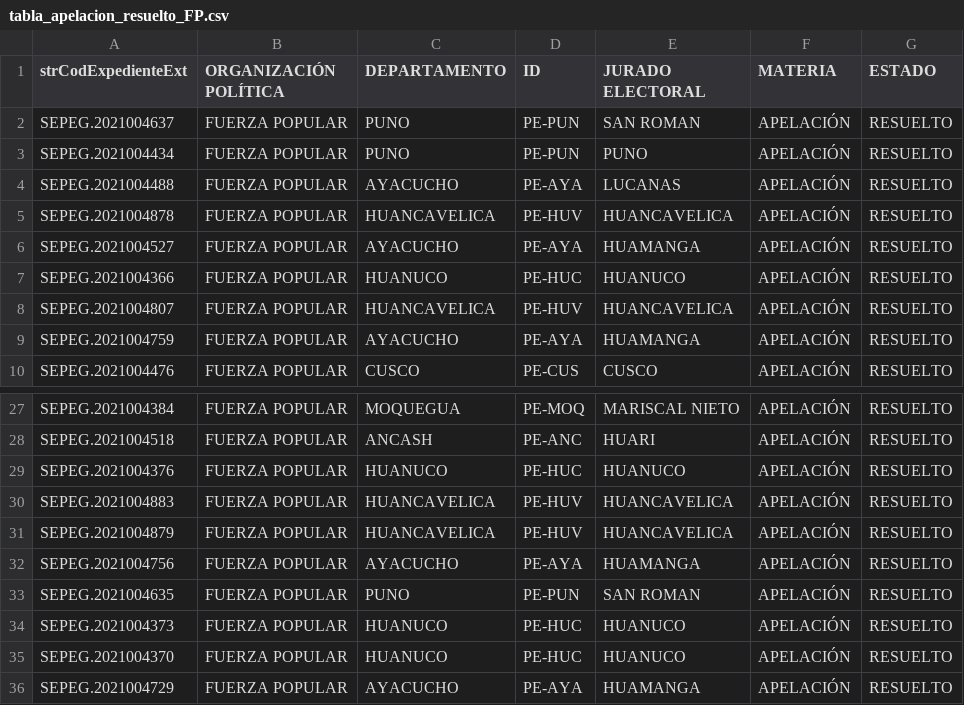
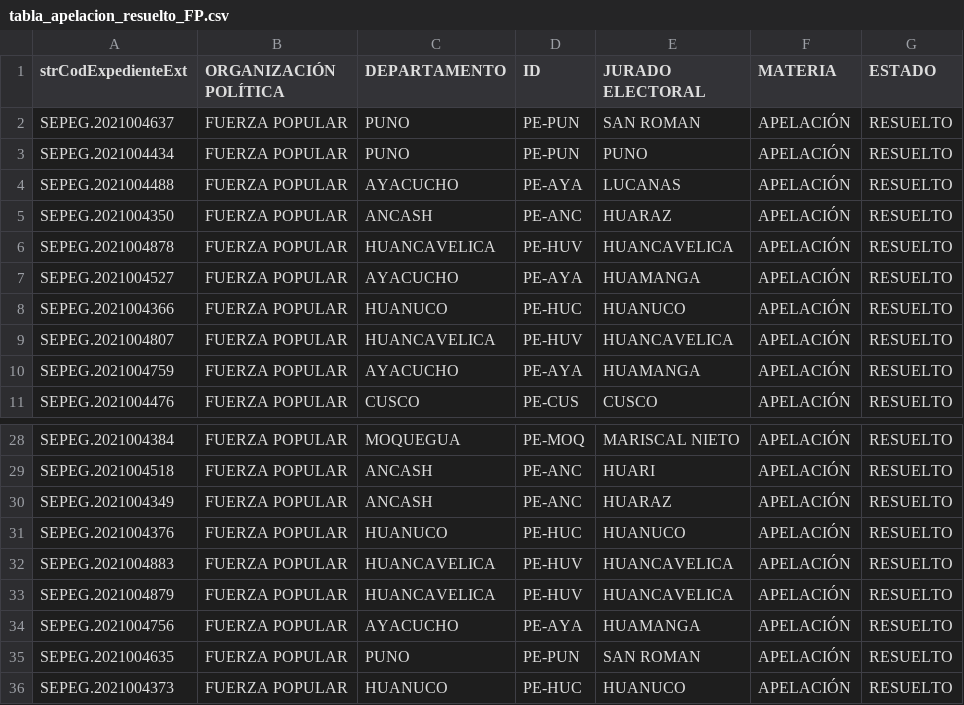
Before and after one commit to GenyLeong/nulidad_electoral, a CSV file: tabla_apelacion_resuelto_FP.csv, drawn as a sheet; only a part is shown, gaps mark what is left out; the shorter side is filled out with more unchanged rows; the diff names each change by its address in the sheet, - before the commit and + after, or states it on an @@ line.

```diff
--- a/tabla_apelacion_resuelto_FP.csv
+++ b/tabla_apelacion_resuelto_FP.csv
+row 5: SEPEG.2021004350 | FUERZA POPULAR | ANCASH | PE-ANC | HUARAZ | APELACIÓN | RESUELTO
+row 30: SEPEG.2021004349 | FUERZA POPULAR | ANCASH | PE-ANC | HUARAZ | APELACIÓN | RESUELTO
```
Also changed, not shown: resultado_total.csv, tabla_FP.csv, 1 other file.
